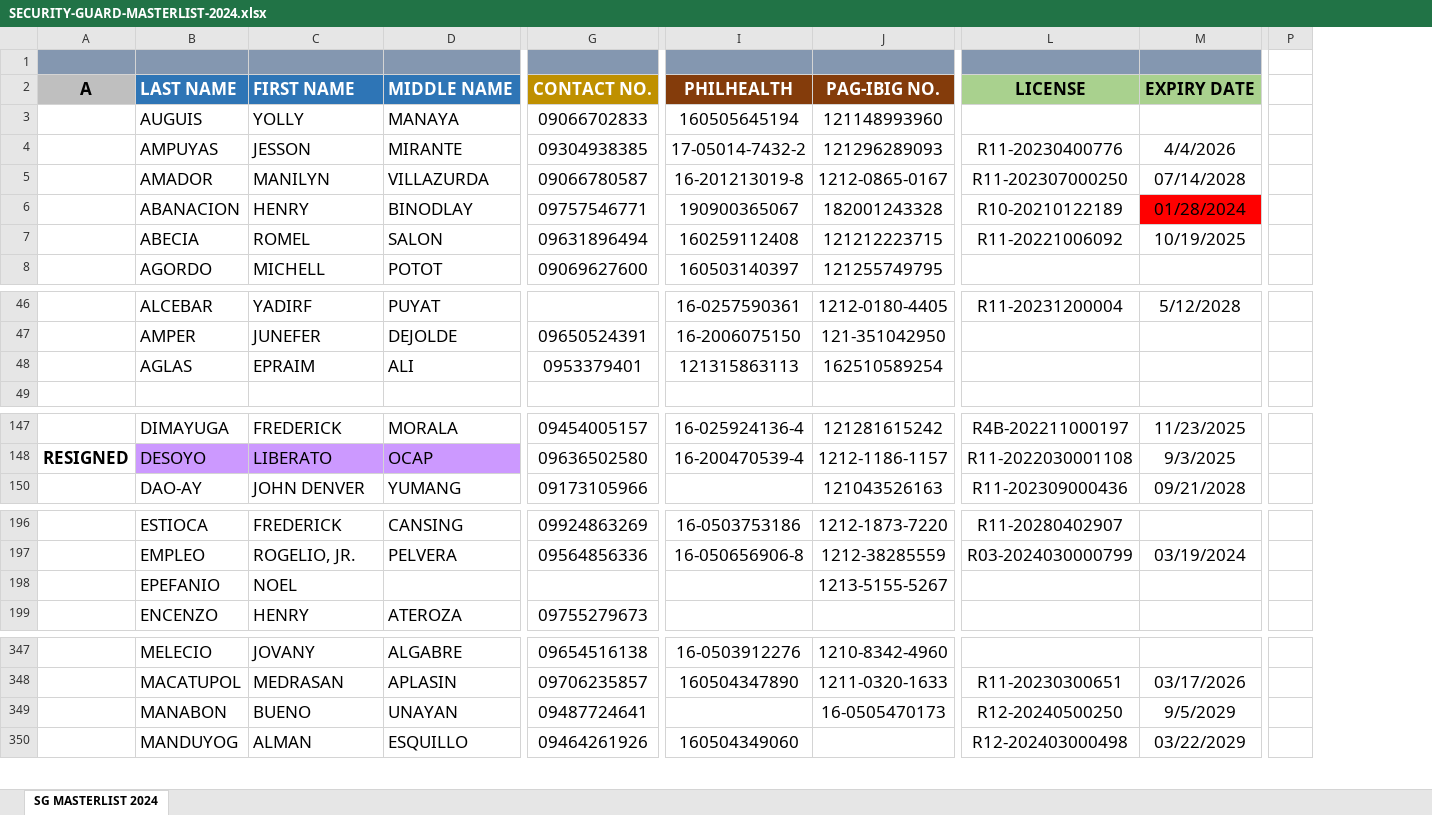
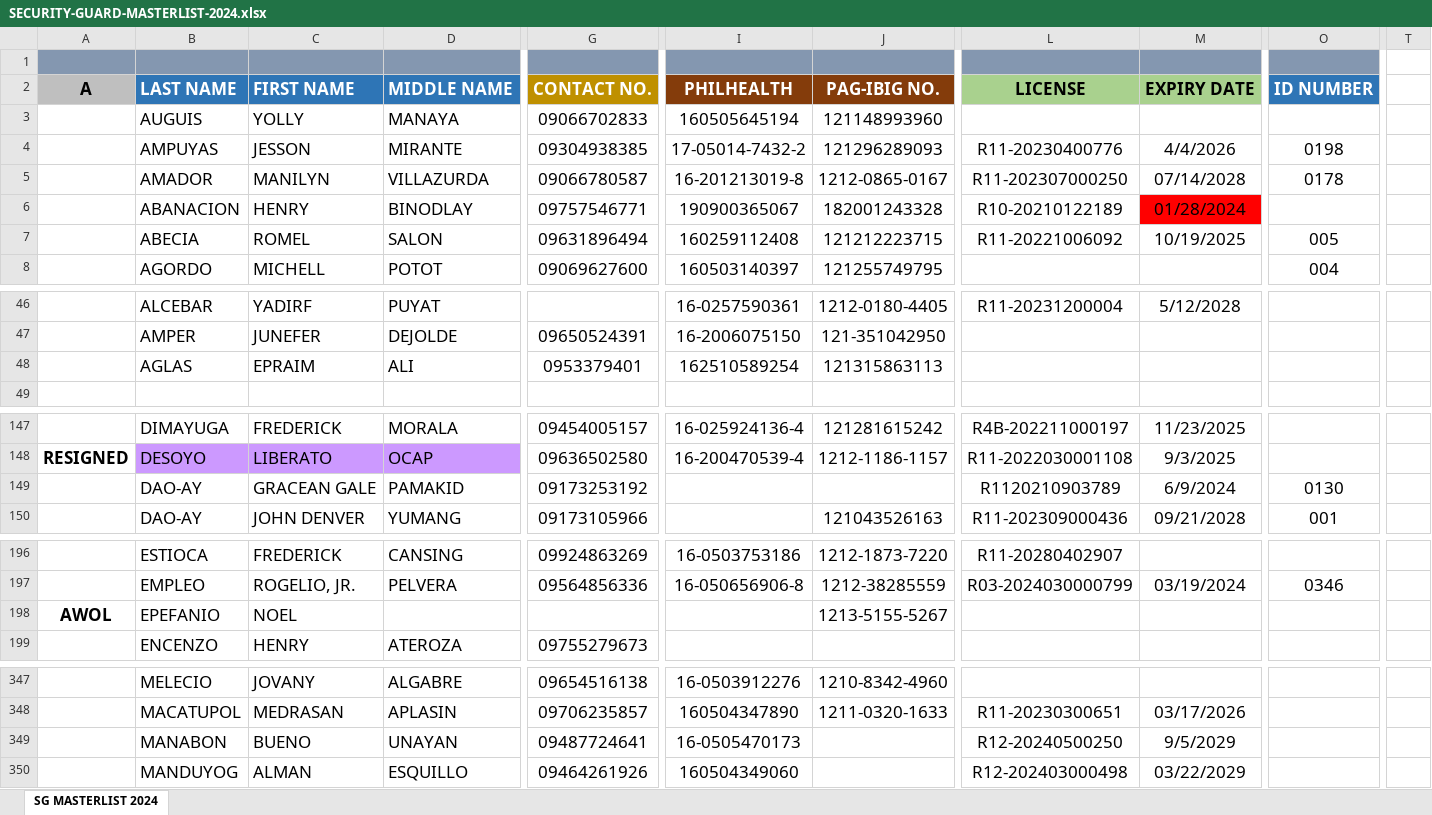
Before and after one commit to kharlmostwanted/dcvanguard, an Excel workbook: database/spreadsheets/SECURITY-GUARD-MASTERLIST-2024.xlsx, sheet SG MASTERLIST 2024, drawn as a sheet; only a part is shown, gaps mark what is left out; values as stored, in another font and other column widths than the file's, no borders; removed rows and columns are numbered as before the commit, all else as after; rows hold the shown columns only; the diff covers the shown part only; the diff names each change by its address in the sheet, - before the commit and + after, or states it on an @@ line.

```diff
--- a/database/spreadsheets/SECURITY-GUARD-MASTERLIST-2024.xlsx (sheet SG MASTERLIST 2024)
+++ b/database/spreadsheets/SECURITY-GUARD-MASTERLIST-2024.xlsx (sheet SG MASTERLIST 2024)
+column O, rows 2-8: ID NUMBER |  | 0198 | 0178 |  | 005 | 004; row 150: 001; row 197: 0346
-column P, empty
+column T, empty
-I48: 121315863113
+I48: 162510589254
-J48: 162510589254
+J48: 121315863113
+row 149:  | DAO-AY | GRACEAN GALE | PAMAKID | 09173253192 |  |  | R1120210903789 | 6/9/2024 | 0130
-A198: (empty)
+A198: AWOL
-I349: (empty)
+I349: 16-0505470173
-J349: 16-0505470173
+J349: (empty)
```
Also changed, not shown: 4 edited cells elsewhere in this sheet, 35 other files.
